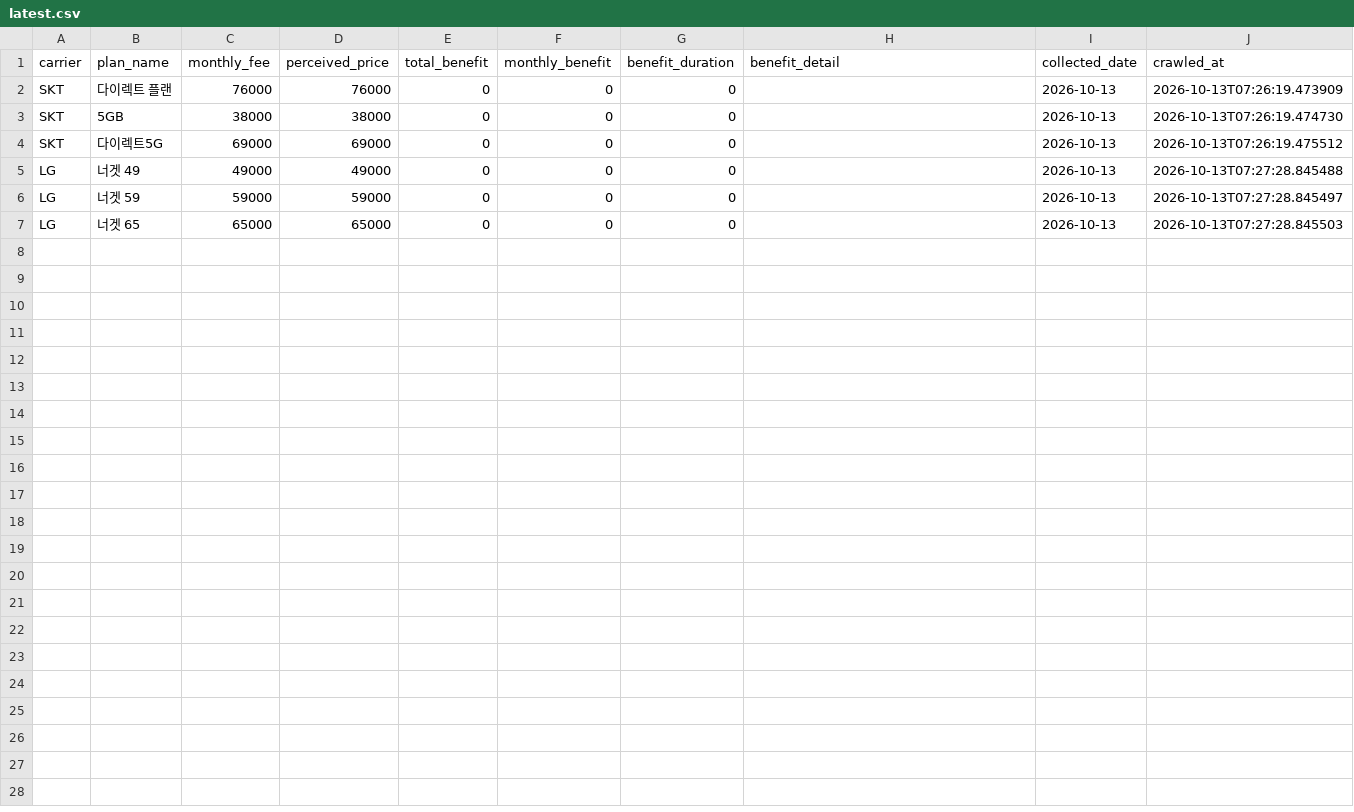
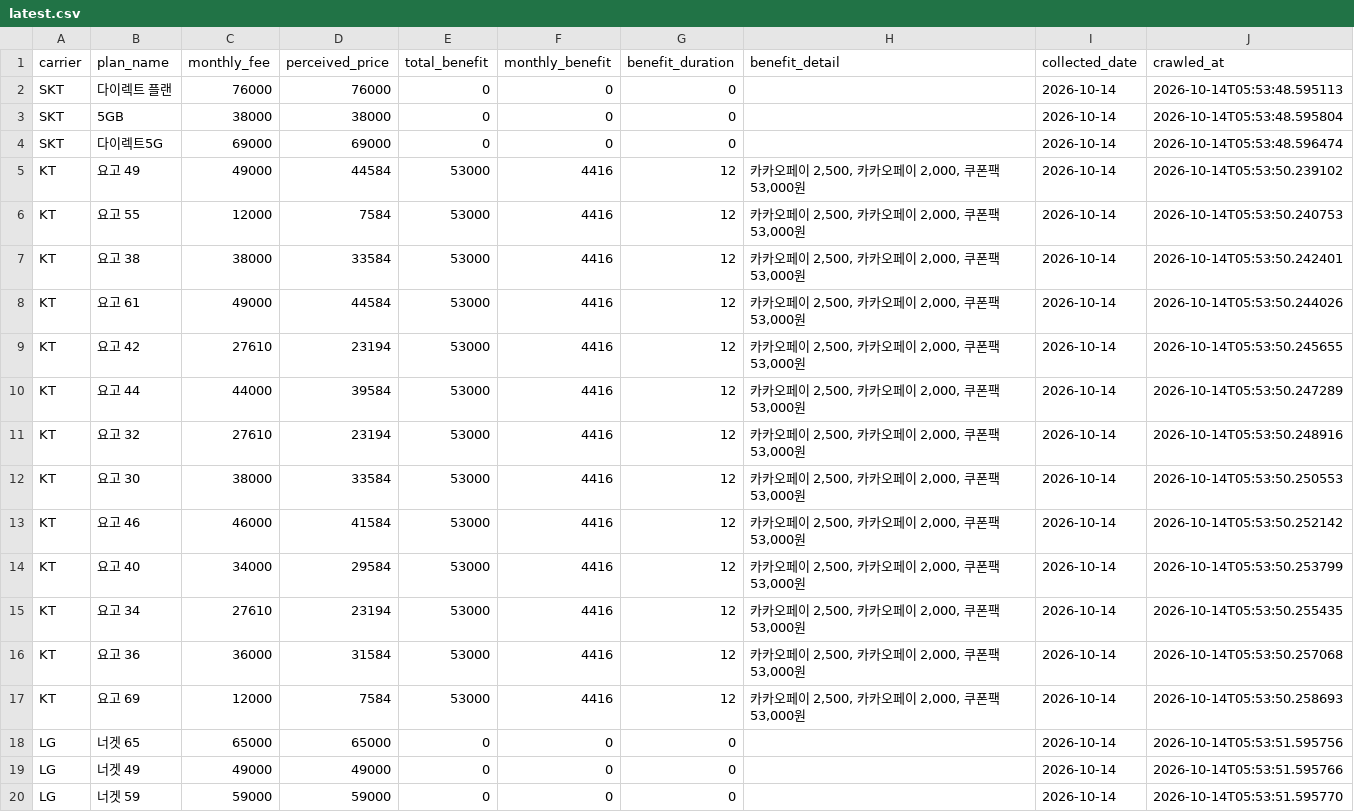
Before and after one commit to suminglitic/usim-promo-dashboard, a CSV file: data/latest.csv, drawn as a sheet.

```diff
--- a/data/latest.csv
+++ b/data/latest.csv
@@ -1,7 +1,20 @@
 carrier,plan_name,monthly_fee,perceived_price,total_benefit,monthly_benefit,benefit_duration,benefit_detail,collected_date,crawled_at
-SKT,다이렉트 플랜,76000,76000,0,0,0,,2026-10-13,2026-10-13T07:26:19.473909
-SKT,5GB,38000,38000,0,0,0,,2026-10-13,2026-10-13T07:26:19.474730
-SKT,다이렉트5G,69000,69000,0,0,0,,2026-10-13,2026-10-13T07:26:19.475512
-LG,너겟 49,49000,49000,0,0,0,,2026-10-13,2026-10-13T07:27:28.845488
-LG,너겟 59,59000,59000,0,0,0,,2026-10-13,2026-10-13T07:27:28.845497
-LG,너겟 65,65000,65000,0,0,0,,2026-10-13,2026-10-13T07:27:28.845503
+SKT,다이렉트 플랜,76000,76000,0,0,0,,2026-10-14,2026-10-14T05:53:48.595113
+SKT,5GB,38000,38000,0,0,0,,2026-10-14,2026-10-14T05:53:48.595804
+SKT,다이렉트5G,69000,69000,0,0,0,,2026-10-14,2026-10-14T05:53:48.596474
+KT,요고 49,49000,44584,53000,4416,12,"카카오페이 2,500, 카카오페이 2,000, 쿠폰팩 53,000원",2026-10-14,2026-10-14T05:53:50.239102
+KT,요고 55,12000,7584,53000,4416,12,"카카오페이 2,500, 카카오페이 2,000, 쿠폰팩 53,000원",2026-10-14,2026-10-14T05:53:50.240753
+KT,요고 38,38000,33584,53000,4416,12,"카카오페이 2,500, 카카오페이 2,000, 쿠폰팩 53,000원",2026-10-14,2026-10-14T05:53:50.242401
+KT,요고 61,49000,44584,53000,4416,12,"카카오페이 2,500, 카카오페이 2,000, 쿠폰팩 53,000원",2026-10-14,2026-10-14T05:53:50.244026
+KT,요고 42,27610,23194,53000,4416,12,"카카오페이 2,500, 카카오페이 2,000, 쿠폰팩 53,000원",2026-10-14,2026-10-14T05:53:50.245655
+KT,요고 44,44000,39584,53000,4416,12,"카카오페이 2,500, 카카오페이 2,000, 쿠폰팩 53,000원",2026-10-14,2026-10-14T05:53:50.247289
+KT,요고 32,27610,23194,53000,4416,12,"카카오페이 2,500, 카카오페이 2,000, 쿠폰팩 53,000원",2026-10-14,2026-10-14T05:53:50.248916
+KT,요고 30,38000,33584,53000,4416,12,"카카오페이 2,500, 카카오페이 2,000, 쿠폰팩 53,000원",2026-10-14,2026-10-14T05:53:50.250553
+KT,요고 46,46000,41584,53000,4416,12,"카카오페이 2,500, 카카오페이 2,000, 쿠폰팩 53,000원",2026-10-14,2026-10-14T05:53:50.252142
+KT,요고 40,34000,29584,53000,4416,12,"카카오페이 2,500, 카카오페이 2,000, 쿠폰팩 53,000원",2026-10-14,2026-10-14T05:53:50.253799
+KT,요고 34,27610,23194,53000,4416,12,"카카오페이 2,500, 카카오페이 2,000, 쿠폰팩 53,000원",2026-10-14,2026-10-14T05:53:50.255435
+KT,요고 36,36000,31584,53000,4416,12,"카카오페이 2,500, 카카오페이 2,000, 쿠폰팩 53,000원",2026-10-14,2026-10-14T05:53:50.257068
+KT,요고 69,12000,7584,53000,4416,12,"카카오페이 2,500, 카카오페이 2,000, 쿠폰팩 53,000원",2026-10-14,2026-10-14T05:53:50.258693
+LG,너겟 65,65000,65000,0,0,0,,2026-10-14,2026-10-14T05:53:51.595756
+LG,너겟 49,49000,49000,0,0,0,,2026-10-14,2026-10-14T05:53:51.595766
+LG,너겟 59,59000,59000,0,0,0,,2026-10-14,2026-10-14T05:53:51.595770
```
Also changed, not shown: 3 other files.
